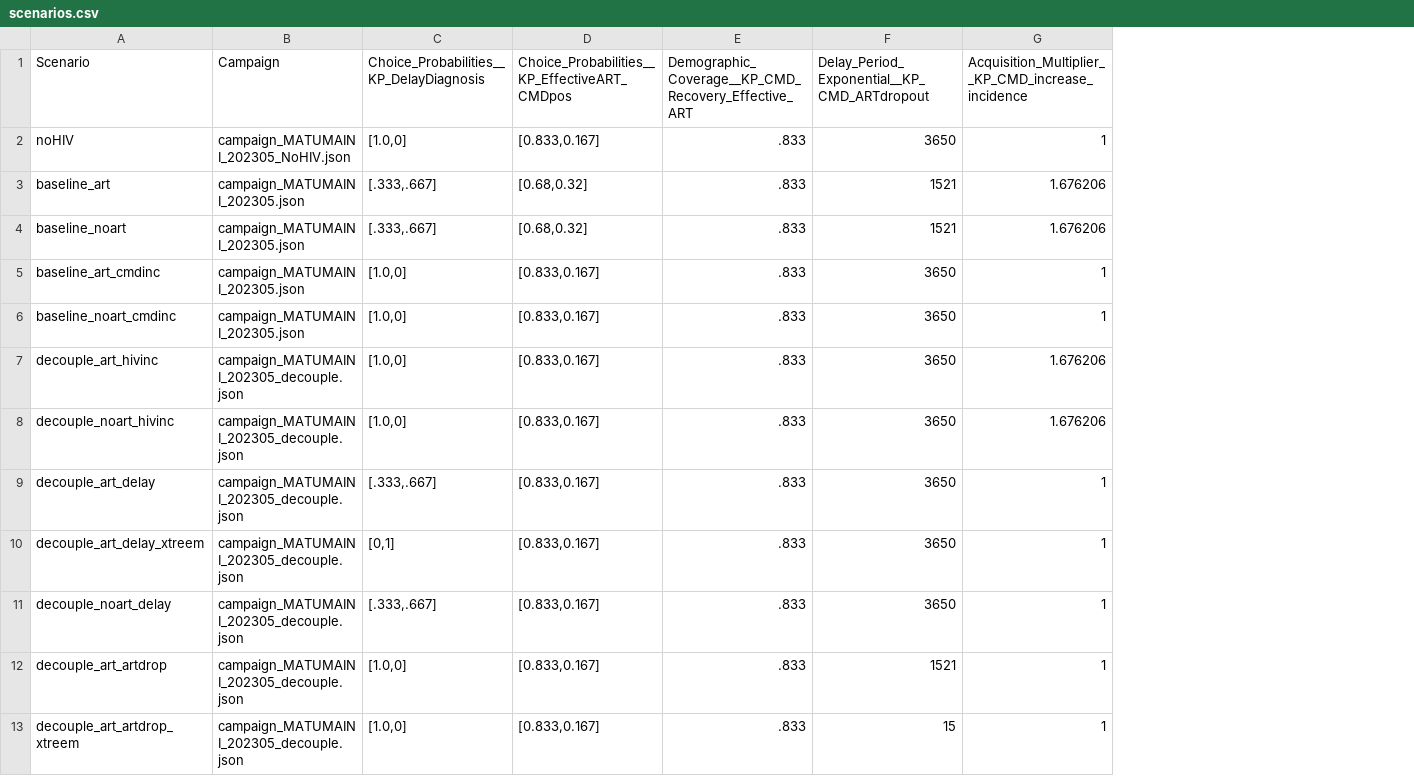
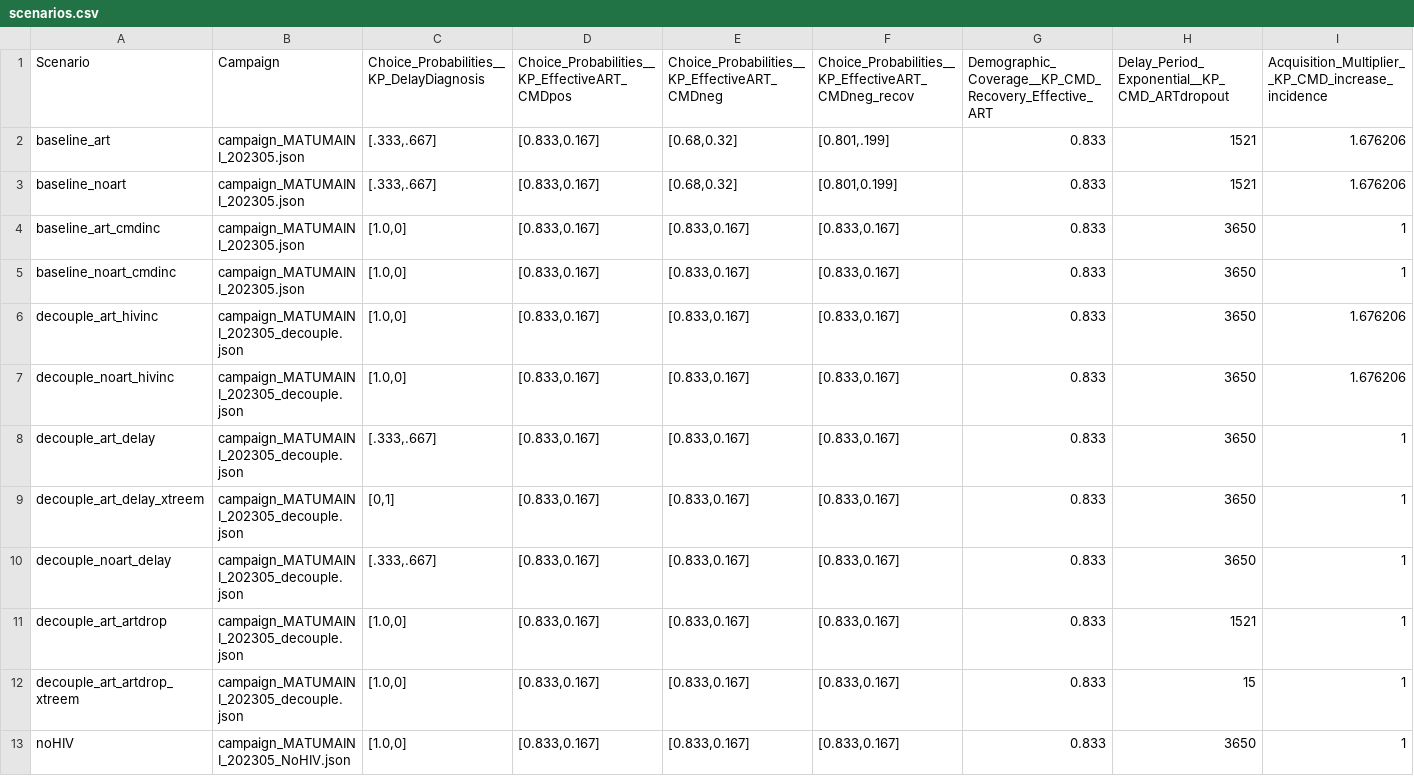
Before and after one commit to BershteynLab/MATUMAINI, a CSV file: 202301_Nyanza_MATUMAINI_MalariaOngoing/scenarios.csv, drawn as a sheet; only a part is shown; removed rows and columns are numbered as before the commit, all else as after; the diff names each change by its address in the sheet, - before the commit and + after, or states it on an @@ line.

Commit message:
preparing to finish rest of scenarios for sensitivity analysis, also fixed (?) age bins for config file

```diff
--- a/202301_Nyanza_MATUMAINI_MalariaOngoing/scenarios.csv
+++ b/202301_Nyanza_MATUMAINI_MalariaOngoing/scenarios.csv
-column E, row 1: Demographic_Coverage__KP_CMD_Recovery_Effective_ART; rows 3-13: all .833
+column E, rows 1-12: Choice_Probabilities__KP_EffectiveART_CMDneg | [0.68,0.32] | [0.68,0.32] | [0.833,0.167] | [0.833,0.167] | [0.833,0.167] | [0.833,0.167] | [0.833,0.167] | [0.833,0.167] | [0.833,0.167] | [0.833,0.167] | [0.833,0.167]
+column F, rows 1-12: Choice_Probabilities__KP_EffectiveART_CMDneg_recov | [0.801,.199] | [0.801,0.199] | [0.833,0.167] | [0.833,0.167] | [0.833,0.167] | [0.833,0.167] | [0.833,0.167] | [0.833,0.167] | [0.833,0.167] | [0.833,0.167] | [0.833,0.167]
+column G, rows 1-12: Demographic_Coverage__KP_CMD_Recovery_Effective_ART | 0.833 | 0.833 | 0.833 | 0.833 | 0.833 | 0.833 | 0.833 | 0.833 | 0.833 | 0.833 | 0.833
-D2:D3: [0.68,0.32]
+D2:D3: [0.833,0.167]
@@ row 2 moved to row 13: noHIV @@
```
Also changed, not shown: 202301_Nyanza_MATUMAINI_MalariaOngoing/scenarios_modular.csv, 3 other files.
